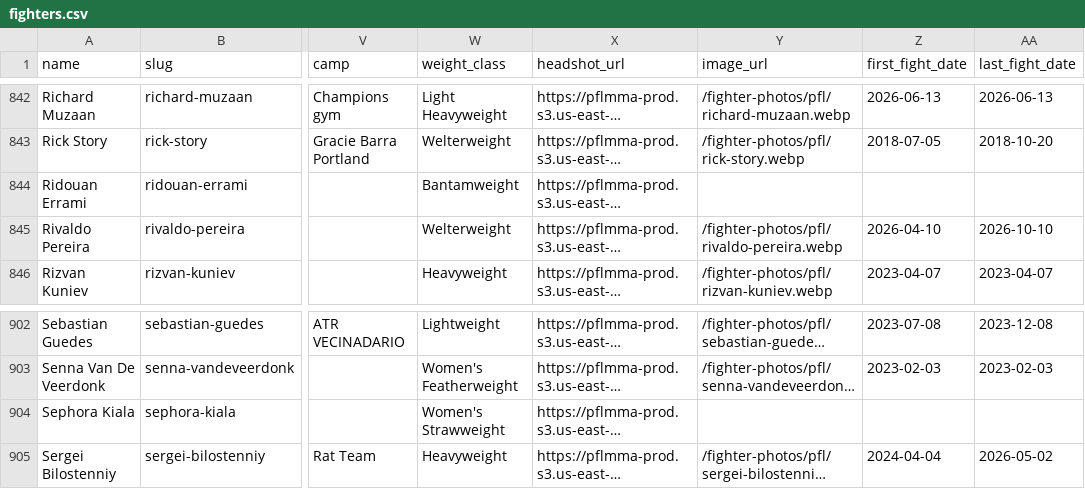
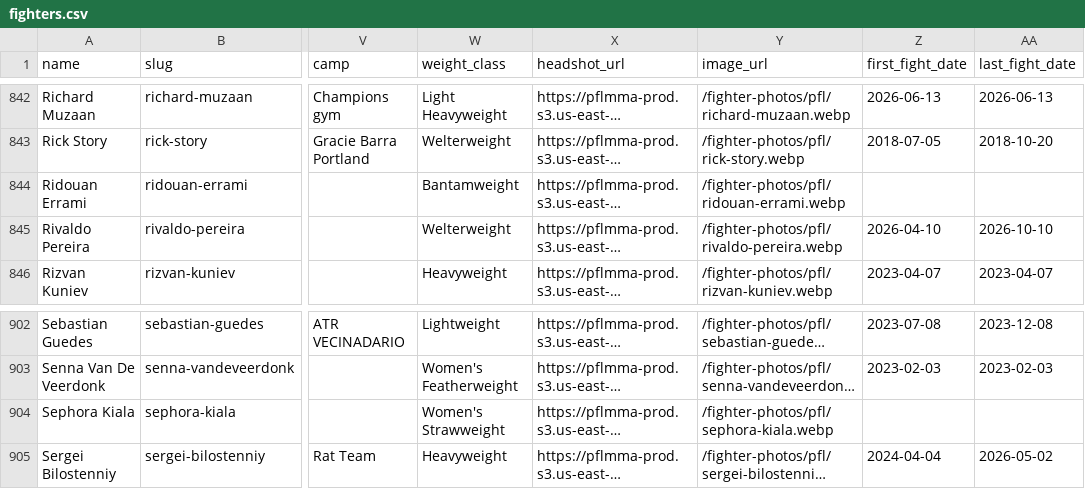
Before and after one commit to larissapavan/vektormma, a CSV file: data/raw/pfl/fighters.csv, drawn as a sheet; only a part is shown, gaps mark what is left out; long unchanged cells end in …; the diff names each change by its address in the sheet, - before the commit and + after, or states it on an @@ line.

```diff
--- a/data/raw/pfl/fighters.csv
+++ b/data/raw/pfl/fighters.csv
-Y844 (image_url): (empty)
+Y844 (image_url): /fighter-photos/pfl/ridouan-errami.webp
-Y904 (image_url): (empty)
+Y904 (image_url): /fighter-photos/pfl/sephora-kiala.webp
```
Also changed, not shown: 6 other files.
